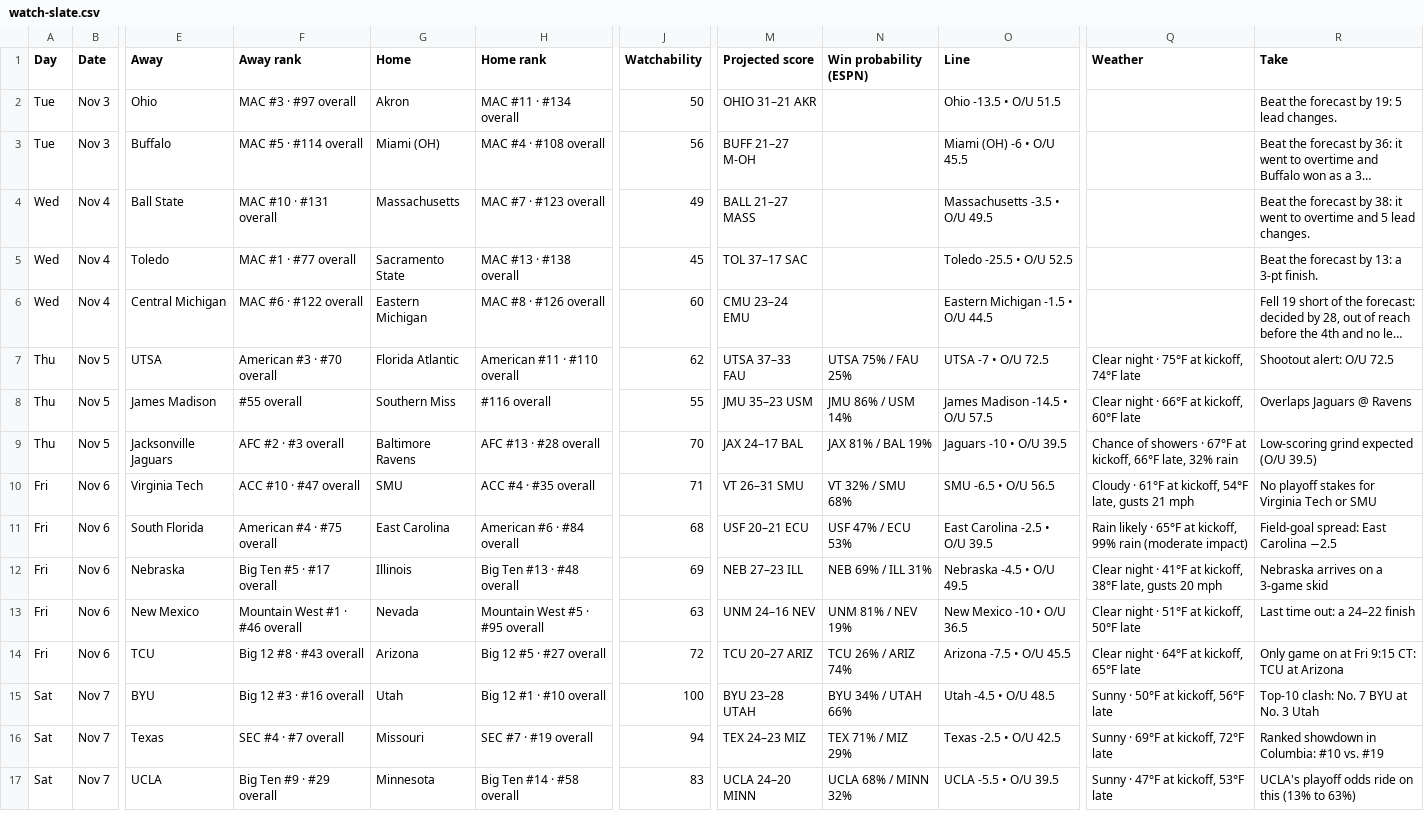
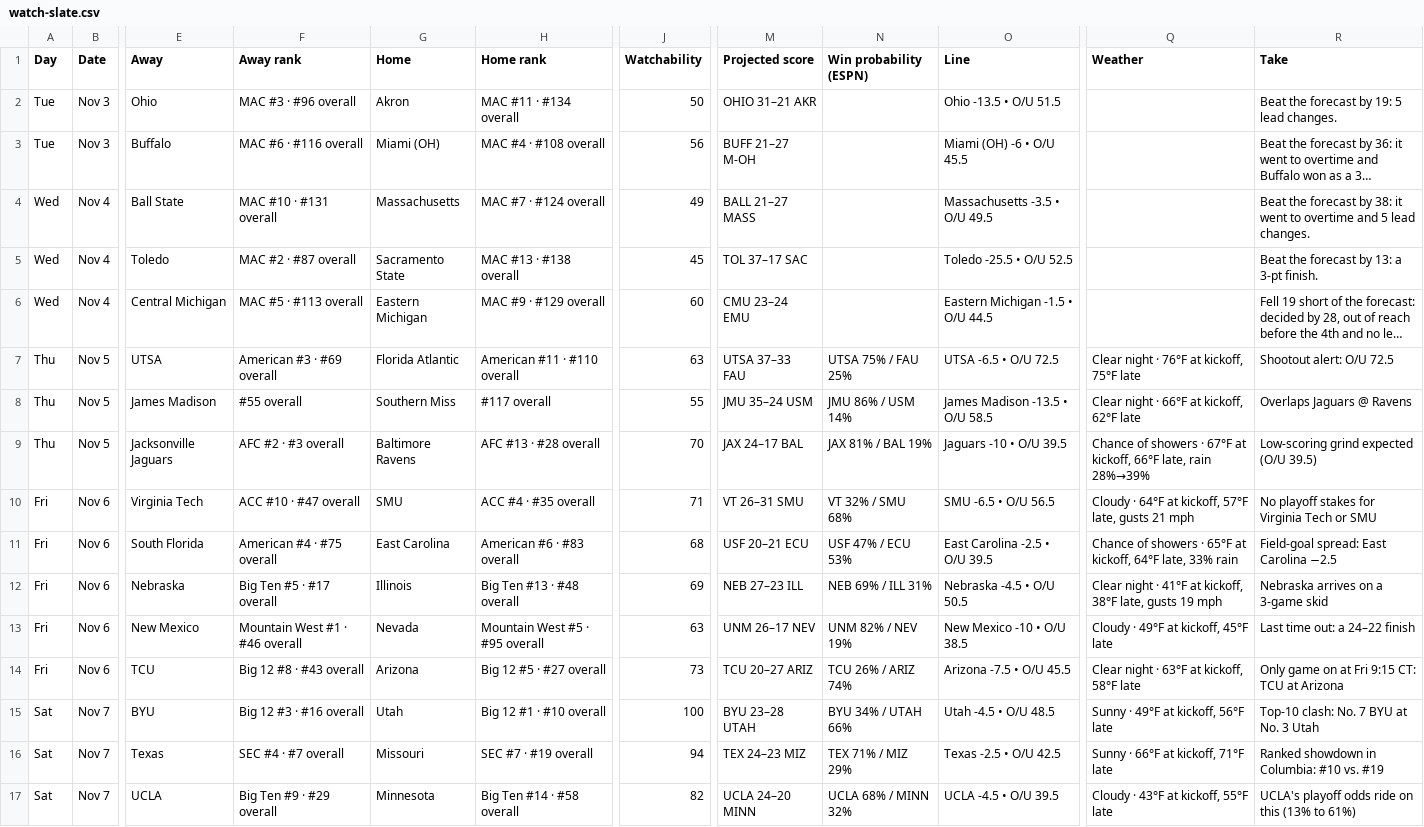
Before and after one commit to denegrijustin/football-watchability, a CSV file: public/exports/watch-slate.csv, drawn as a sheet; only a part is shown, gaps mark what is left out; long unchanged cells end in …; the diff covers the shown part only; the diff names each change by its address in the sheet, - before the commit and + after, or states it on an @@ line.

```diff
--- a/public/exports/watch-slate.csv
+++ b/public/exports/watch-slate.csv
-F2 (Away rank): MAC #3 · #97 overall
+F2 (Away rank): MAC #3 · #96 overall
-F3 (Away rank): MAC #5 · #114 overall
+F3 (Away rank): MAC #6 · #116 overall
-H4 (Home rank): MAC #7 · #123 overall
+H4 (Home rank): MAC #7 · #124 overall
-F5 (Away rank): MAC #1 · #77 overall
+F5 (Away rank): MAC #2 · #87 overall
-F6 (Away rank): MAC #6 · #122 overall
+F6 (Away rank): MAC #5 · #113 overall
-H6 (Home rank): MAC #8 · #126 overall
+H6 (Home rank): MAC #9 · #129 overall
-F7 (Away rank): American #3 · #70 overall
+F7 (Away rank): American #3 · #69 overall
-J7 (Watchability): 62
+J7 (Watchability): 63
-O7 (Line): UTSA -7 • O/U 72.5
+O7 (Line): UTSA -6.5 • O/U 72.5
-Q7 (Weather): Clear night · 75°F at kickoff, 74°F late
+Q7 (Weather): Clear night · 76°F at kickoff, 75°F late
-H8 (Home rank): #116 overall
+H8 (Home rank): #117 overall
-M8 (Projected score): JMU 35–23 USM
+M8 (Projected score): JMU 35–24 USM
-O8 (Line): James Madison -14.5 • O/U 57.5
+O8 (Line): James Madison -13.5 • O/U 58.5
-Q8 (Weather): Clear night · 66°F at kickoff, 60°F late
+Q8 (Weather): Clear night · 66°F at kickoff, 62°F late
-Q9 (Weather): …66°F late, 32% rain
+Q9 (Weather): …66°F late, rain 28%→39%
-Q10 (Weather): Cloudy · 61°F at kickoff, 54°F late, gusts…
+Q10 (Weather): Cloudy · 64°F at kickoff, 57°F late, gusts…
-H11 (Home rank): American #6 · #84 overall
+H11 (Home rank): American #6 · #83 overall
-Q11 (Weather): Rain likely · 65°F at kickoff, 99% rain (moderate impact)
+Q11 (Weather): Chance of showers · 65°F at kickoff, 64°F late, 33% rain
-O12 (Line): Nebraska -4.5 • O/U 49.5
+O12 (Line): Nebraska -4.5 • O/U 50.5
-Q12 (Weather): …late, gusts 20 mph
+Q12 (Weather): …late, gusts 19 mph
-M13 (Projected score): UNM 24–16 NEV
+M13 (Projected score): UNM 26–17 NEV
-N13 (Win probability (ESPN)): UNM 81% / NEV 19%
+N13 (Win probability (ESPN)): UNM 82% / NEV 19%
-O13 (Line): New Mexico -10 • O/U 36.5
+O13 (Line): New Mexico -10 • O/U 38.5
-Q13 (Weather): Clear night · 51°F at kickoff, 50°F late
+Q13 (Weather): Cloudy · 49°F at kickoff, 45°F late
-J14 (Watchability): 72
+J14 (Watchability): 73
-Q14 (Weather): Clear night · 64°F at kickoff, 65°F late
+Q14 (Weather): Clear night · 63°F at kickoff, 58°F late
-Q15 (Weather): Sunny · 50°F at kickoff, 56°F late
+Q15 (Weather): Sunny · 49°F at kickoff, 56°F late
-Q16 (Weather): Sunny · 69°F at kickoff, 72°F late
+Q16 (Weather): Sunny · 66°F at kickoff, 71°F late
-J17 (Watchability): 83
+J17 (Watchability): 82
-O17 (Line): UCLA -5.5 • O/U 39.5
+O17 (Line): UCLA -4.5 • O/U 39.5
-Q17 (Weather): Sunny · 47°F at kickoff, 53°F late
+Q17 (Weather): Cloudy · 43°F at kickoff, 55°F late
-R17 (Take): UCLA's playoff odds ride on this (13% to 63%)
+R17 (Take): UCLA's playoff odds ride on this (13% to 61%)
```
Also changed, not shown: 123 edited cells elsewhere in this file, 16 other files.
